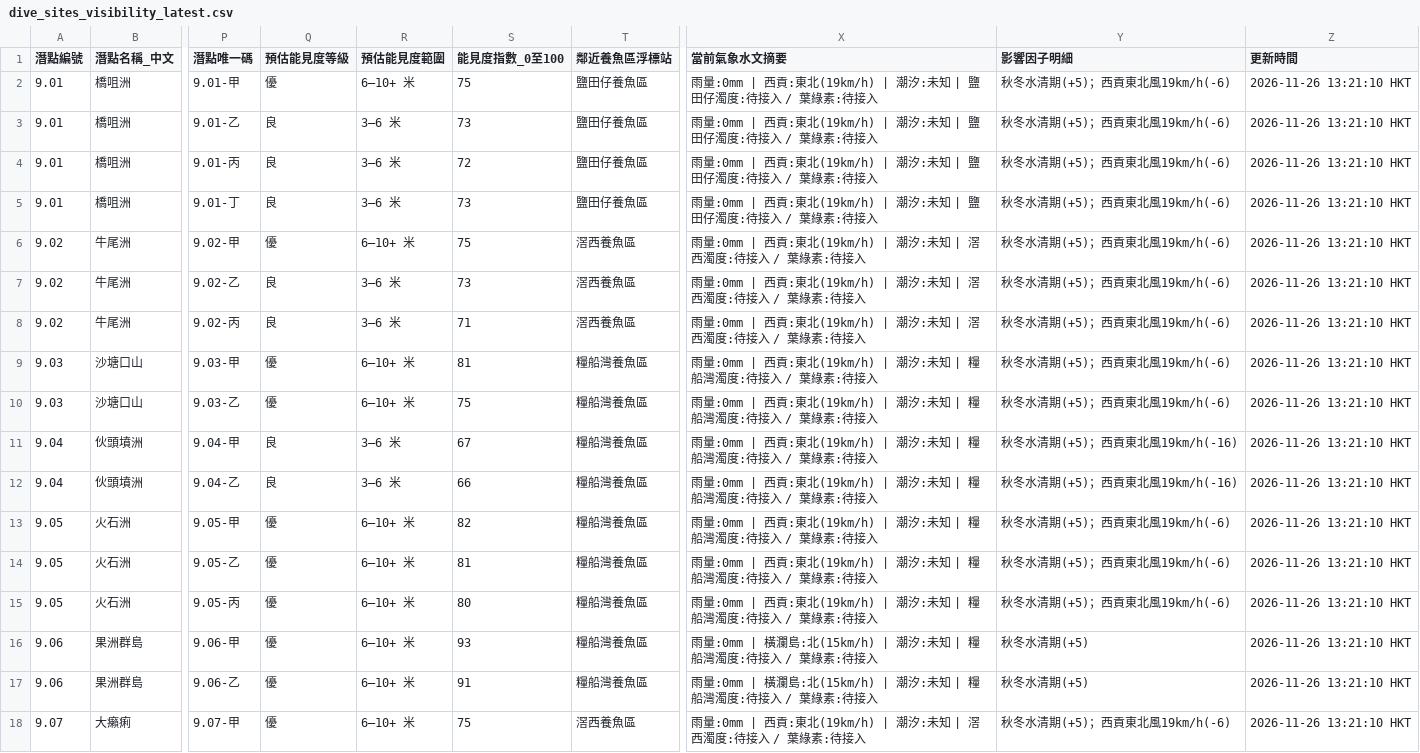
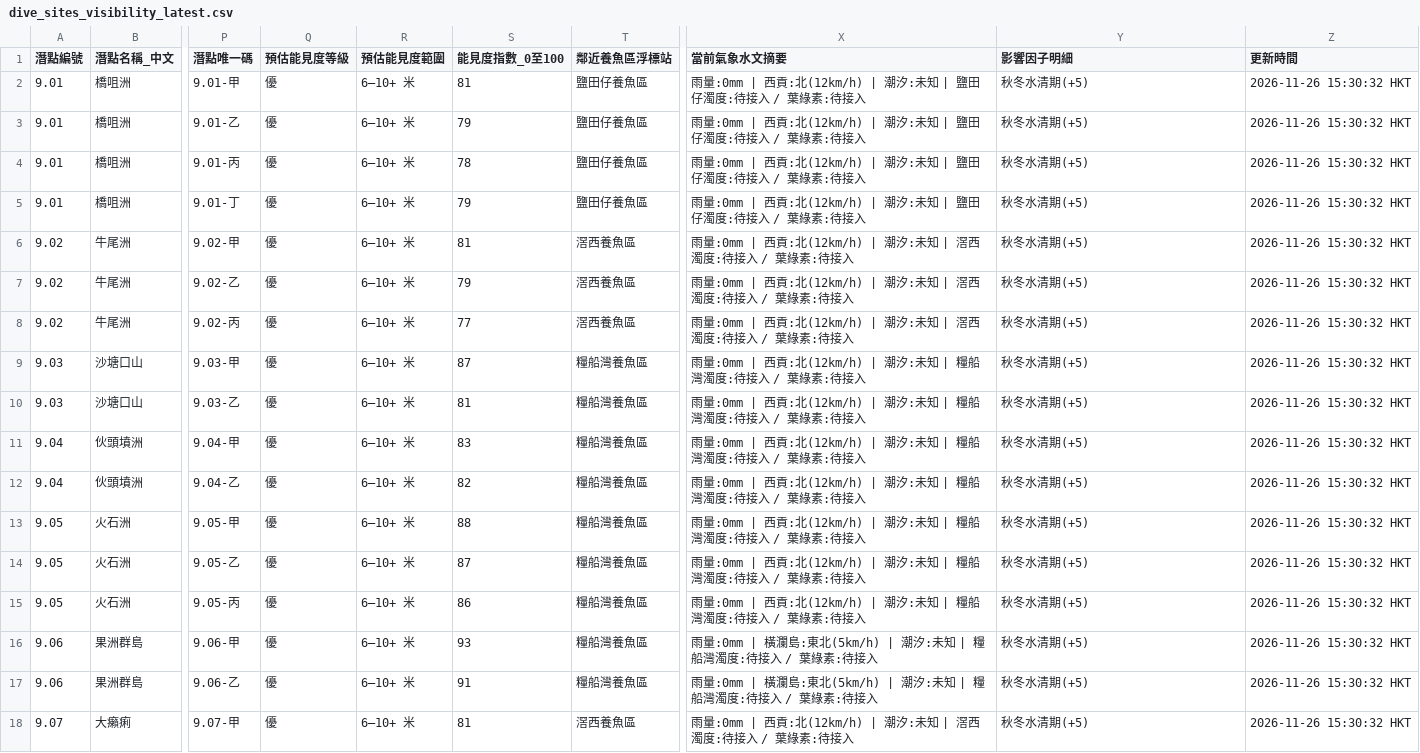
Before and after one commit to chanswc-sys/hk-dive-visibility-api, a CSV file: dive_sites_visibility_latest.csv, drawn as a sheet; only a part is shown, gaps mark what is left out; the diff covers the shown part only; the diff names each change by its address in the sheet, - before the commit and + after, or states it on an @@ line.

```diff
--- a/dive_sites_visibility_latest.csv
+++ b/dive_sites_visibility_latest.csv
-S2 (能見度指數_0至100): 75
+S2 (能見度指數_0至100): 81
-X2:X5 (當前氣象水文摘要): …| 西貢:東北(19km/h) | 潮汐:…
+X2:X5 (當前氣象水文摘要): …| 西貢:北(12km/h) | 潮汐:…
-Y2:Y10 (影響因子明細): 秋冬水清期(+5)；西貢東北風19km/h(-6)
+Y2:Y10 (影響因子明細): 秋冬水清期(+5)
-Z2:Z18 (更新時間): 2026-11-26 13:21:10 HKT
+Z2:Z18 (更新時間): 2026-11-26 15:30:32 HKT
-Q3:Q5 (預估能見度等級): 良
+Q3:Q5 (預估能見度等級): 優
-R3:R5 (預估能見度範圍): 3–6 米
+R3:R5 (預估能見度範圍): 6–10+ 米
-S3 (能見度指數_0至100): 73
+S3 (能見度指數_0至100): 79
-S4 (能見度指數_0至100): 72
+S4 (能見度指數_0至100): 78
-S5 (能見度指數_0至100): 73
+S5 (能見度指數_0至100): 79
-S6 (能見度指數_0至100): 75
+S6 (能見度指數_0至100): 81
-X6:X8 (當前氣象水文摘要): …| 西貢:東北(19km/h) | 潮汐:…
+X6:X8 (當前氣象水文摘要): …| 西貢:北(12km/h) | 潮汐:…
-Q7:Q8 (預估能見度等級): 良
+Q7:Q8 (預估能見度等級): 優
-R7:R8 (預估能見度範圍): 3–6 米
+R7:R8 (預估能見度範圍): 6–10+ 米
-S7 (能見度指數_0至100): 73
+S7 (能見度指數_0至100): 79
-S8 (能見度指數_0至100): 71
+S8 (能見度指數_0至100): 77
-S9 (能見度指數_0至100): 81
+S9 (能見度指數_0至100): 87
-X9:X15 (當前氣象水文摘要): …| 西貢:東北(19km/h) | 潮汐:…
+X9:X15 (當前氣象水文摘要): …| 西貢:北(12km/h) | 潮汐:…
-S10 (能見度指數_0至100): 75
+S10 (能見度指數_0至100): 81
-Q11:Q12 (預估能見度等級): 良
+Q11:Q12 (預估能見度等級): 優
-R11:R12 (預估能見度範圍): 3–6 米
+R11:R12 (預估能見度範圍): 6–10+ 米
-S11 (能見度指數_0至100): 67
+S11 (能見度指數_0至100): 83
-Y11:Y12 (影響因子明細): 秋冬水清期(+5)；西貢東北風19km/h(-16)
+Y11:Y12 (影響因子明細): 秋冬水清期(+5)
-S12 (能見度指數_0至100): 66
+S12 (能見度指數_0至100): 82
-S13 (能見度指數_0至100): 82
+S13 (能見度指數_0至100): 88
-Y13:Y15 (影響因子明細): 秋冬水清期(+5)；西貢東北風19km/h(-6)
+Y13:Y15 (影響因子明細): 秋冬水清期(+5)
-S14 (能見度指數_0至100): 81
+S14 (能見度指數_0至100): 87
-S15 (能見度指數_0至100): 80
+S15 (能見度指數_0至100): 86
-X16:X17 (當前氣象水文摘要): …橫瀾島:北(15km/h) | 潮汐:…
+X16:X17 (當前氣象水文摘要): …橫瀾島:東北(5km/h) | 潮汐:…
-S18 (能見度指數_0至100): 75
+S18 (能見度指數_0至100): 81
-X18 (當前氣象水文摘要): …| 西貢:東北(19km/h) | 潮汐:…
+X18 (當前氣象水文摘要): …| 西貢:北(12km/h) | 潮汐:…
-Y18 (影響因子明細): 秋冬水清期(+5)；西貢東北風19km/h(-6)
+Y18 (影響因子明細): 秋冬水清期(+5)
```
Also changed, not shown: 121 edited cells elsewhere in this file, visibility_latest.csv, 2 other files.
